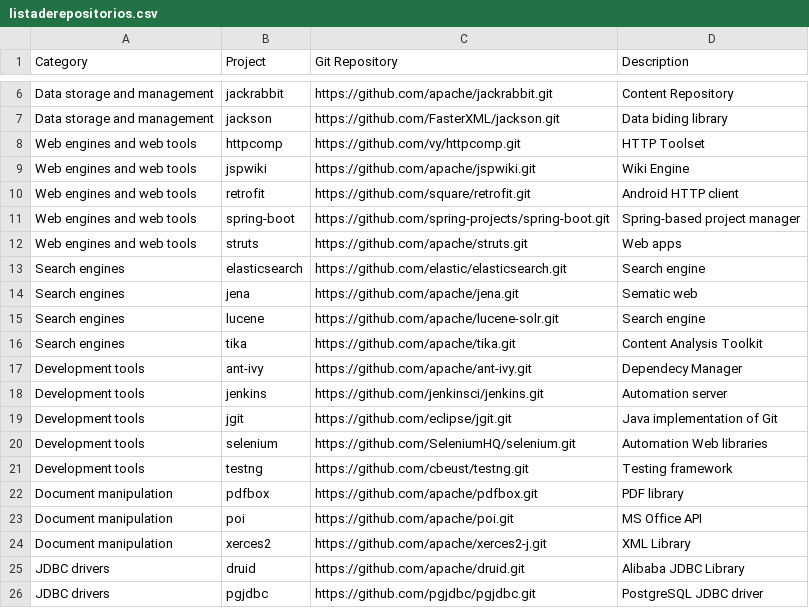
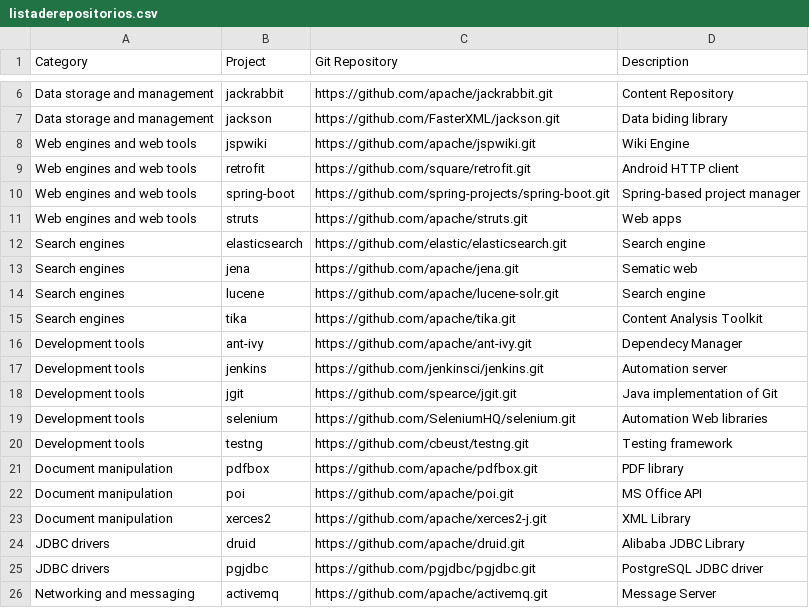
Before and after one commit to armandossrecife/teste, a CSV file: listaderepositorios.csv, drawn as a sheet; only a part is shown, gaps mark what is left out; the shorter side is filled out with more unchanged rows.

Commit message:
Update listaderepositorios.csv
Atualizado para garantir que todas as url sejam validas.

```diff
--- a/listaderepositorios.csv
+++ b/listaderepositorios.csv
@@ -7,3 +7,2 @@ Data storage and management;jackrabbit;https://github.com/apache/jackrabbit.git;
 Data storage and management;jackson;https://github.com/FasterXML/jackson.git;Data biding library
-Web engines and web tools;httpcomp;https://github.com/vy/httpcomp.git;HTTP Toolset
 Web engines and web tools;jspwiki;https://github.com/apache/jspwiki.git;Wiki Engine
@@ -18,3 +17,3 @@ Development tools;ant-ivy;https://github.com/apache/ant-ivy.git;Dependecy Manage
 Development tools;jenkins;https://github.com/jenkinsci/jenkins.git;Automation server
-Development tools;jgit;https://github.com/eclipse/jgit.git;Java implementation of Git
+Development tools;jgit;https://github.com/spearce/jgit.git;Java implementation of Git
 Development tools;selenium;https://github.com/SeleniumHQ/selenium.git;Automation Web libraries
```
